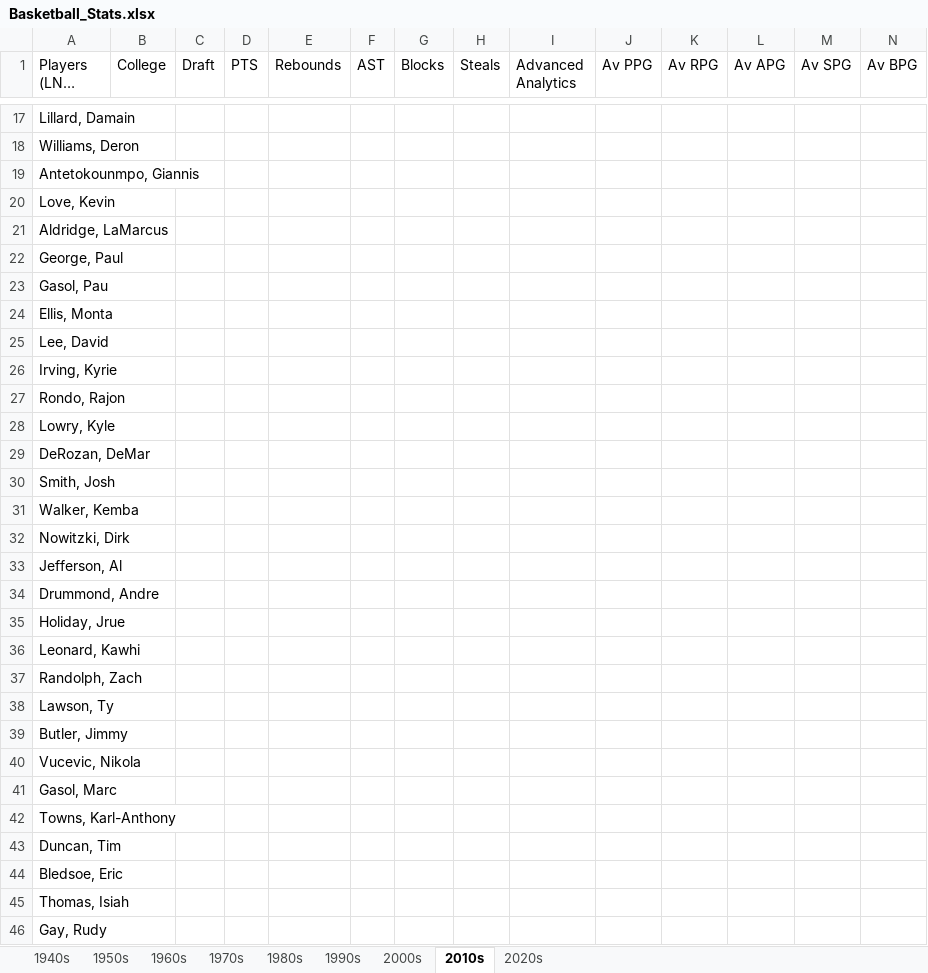
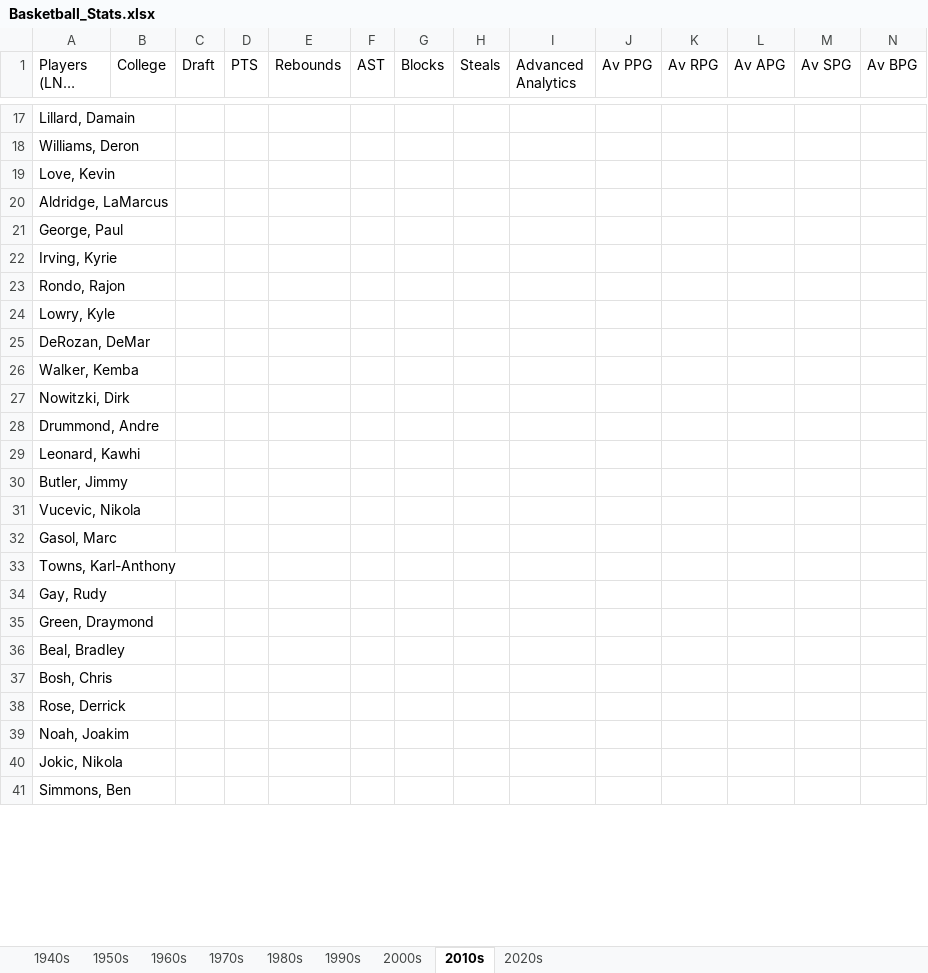
Before and after one commit to UnterLort/EverythingBasketball, an Excel workbook: Basketball_Stats.xlsx, sheet 2010s, drawn as a sheet; only a part is shown, gaps mark what is left out; the shorter side is filled out with more unchanged rows; long unchanged cells end in …; values as stored, in another font and other column widths than the file's, no borders; charts and pictures not drawn; rows hold the shown columns only; the diff covers the shown part only; the diff names each change by its address in the sheet, - before the commit and + after, or states it on an @@ line.

```diff
--- a/Basketball_Stats.xlsx (sheet 2010s)
+++ b/Basketball_Stats.xlsx (sheet 2010s)
-row 19: Antetokounmpo, Giannis
-row 23: Gasol, Pau
-row 24: Ellis, Monta
-row 25: Lee, David
-row 30: Smith, Josh
-row 33: Jefferson, Al
-row 35: Holiday, Jrue
-row 37: Randolph, Zach
-row 38: Lawson, Ty
-row 43: Duncan, Tim
-row 44: Bledsoe, Eric
-row 45: Thomas, Isiah
```
Also changed, not shown: 42 removed rows and 1 edited cell elsewhere in this sheet, sheet 1980s, sheet 2020s, sheet 1990s, sheet 2000s, sheet 1970s, 3 other files.
